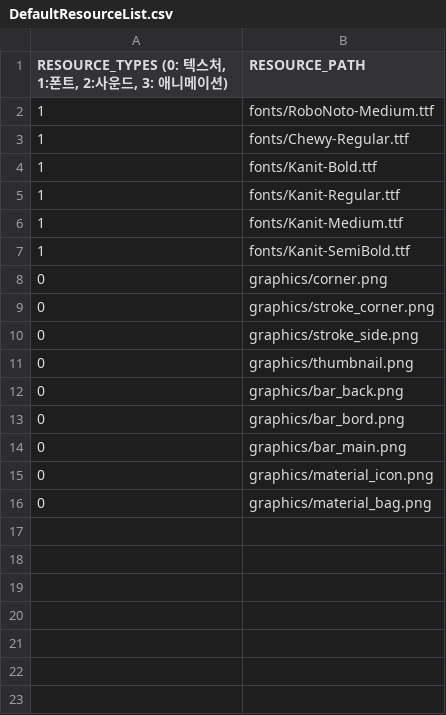
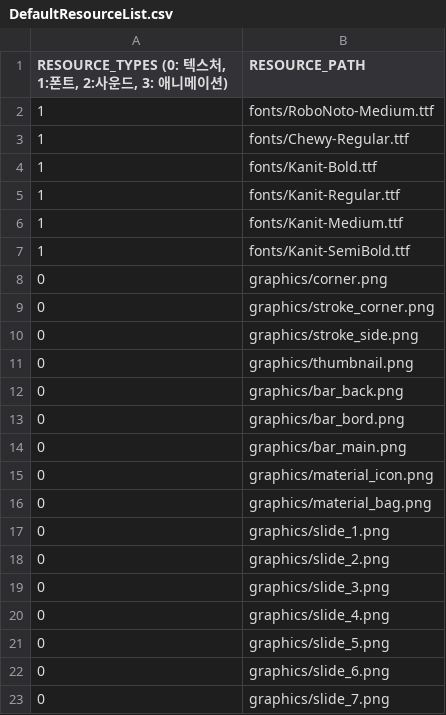
Before and after one commit to jack376/firstgame_project, a CSV file: FirstGame-bin/scripts/DefaultResourceList.csv, drawn as a sheet; the diff names each change by its address in the sheet, - before the commit and + after, or states it on an @@ line.

```diff
--- a/FirstGame-bin/scripts/DefaultResourceList.csv
+++ b/FirstGame-bin/scripts/DefaultResourceList.csv
+row 17: 0 | graphics/slide_1.png
+row 18: 0 | graphics/slide_2.png
+row 19: 0 | graphics/slide_3.png
+row 20: 0 | graphics/slide_4.png
+row 21: 0 | graphics/slide_5.png
+row 22: 0 | graphics/slide_6.png
+row 23: 0 | graphics/slide_7.png
```
Also changed, not shown: 10 other files.
